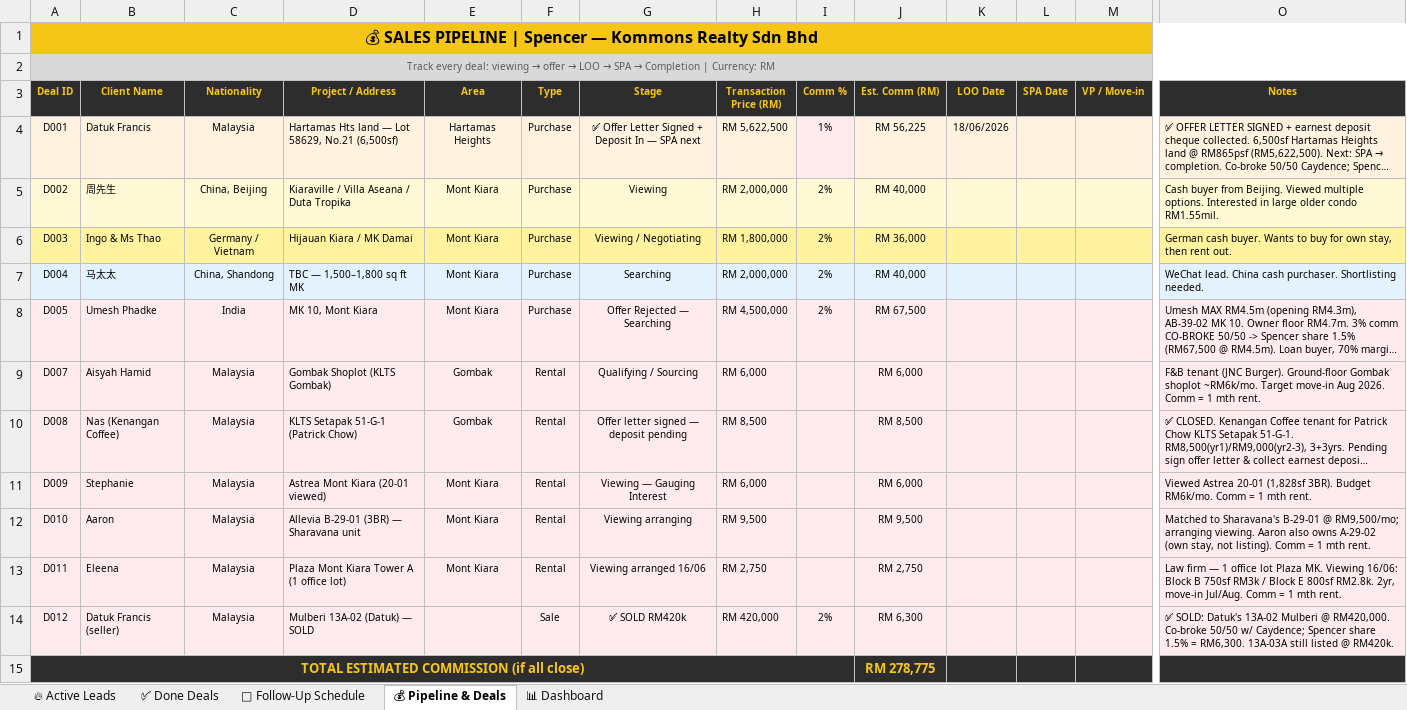
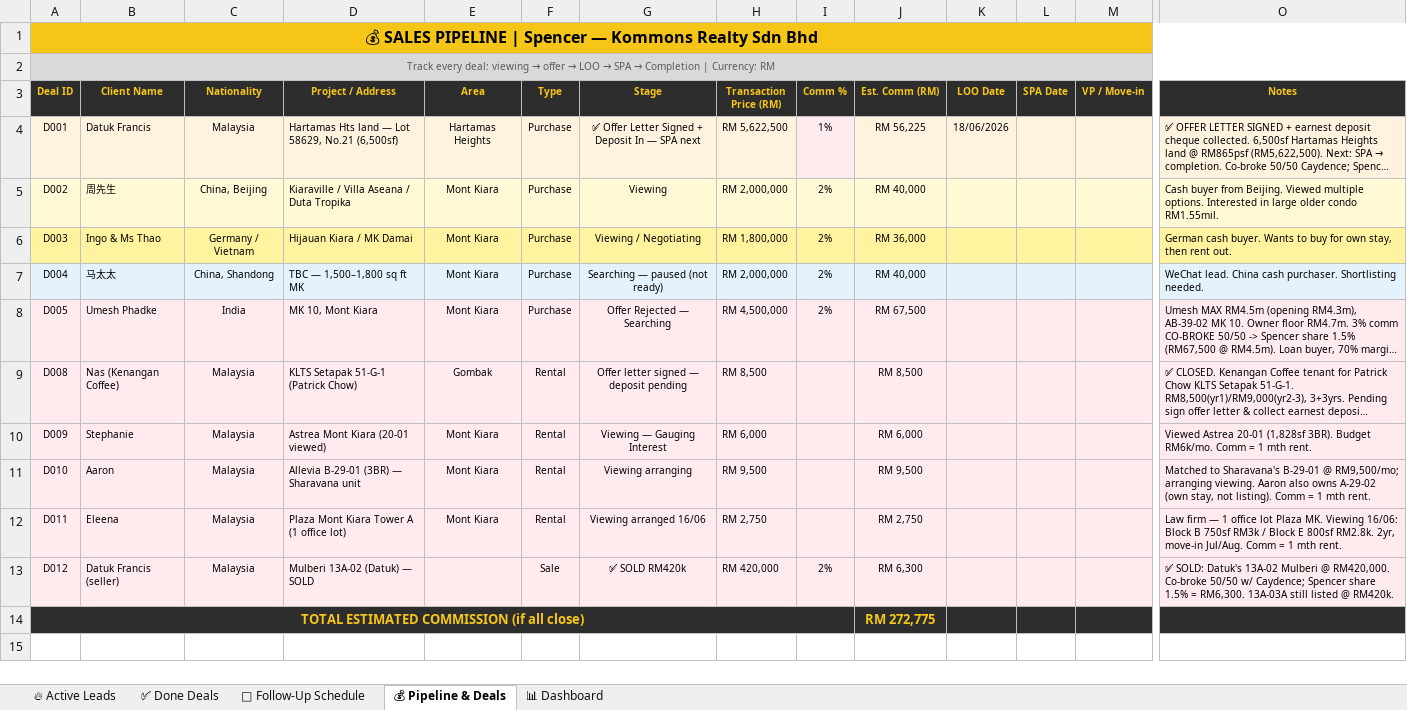
Before and after one commit to Spencerr2626/Spencer, an Excel workbook: references/crm/Spencer_Kommons_CRM_v3.xlsx, sheet 💰 Pipeline & Deals, drawn as a sheet; only a part is shown, gaps mark what is left out; long unchanged cells end in …; values as stored, in another font and other column widths than the file's, no borders; charts and pictures not drawn; removed rows and columns are numbered as before the commit, all else as after; rows hold the shown columns only; the diff names each change by its address in the sheet, - before the commit and + after, or states it on an @@ line.

```diff
--- a/references/crm/Spencer_Kommons_CRM_v3.xlsx (sheet 💰 Pipeline & Deals)
+++ b/references/crm/Spencer_Kommons_CRM_v3.xlsx (sheet 💰 Pipeline & Deals)
-G7 (Stage): Searching
+G7 (Stage): Searching — paused (not ready)
-row 9: D007 | Aisyah Hamid | Malaysia | Gombak Shoplot (KLTS Gombak) | Gombak | Rental | Qualifying / Sourcing | RM 6,000 |  | RM 6,000 |  |  |  | F&B tenant (JNC Burger). Ground-floor Gombak shoplot ~RM6k/mo. Target move-in Aug 2026. Comm = 1 mth rent.
-J14 (Est. Comm (RM)): RM 278,775
+J14 (Est. Comm (RM)): RM 272,775
```
Also changed, not shown: sheet 🔥 Active Leads, sheet 📊 Dashboard, sheet 📅 Follow-Up Schedule.
